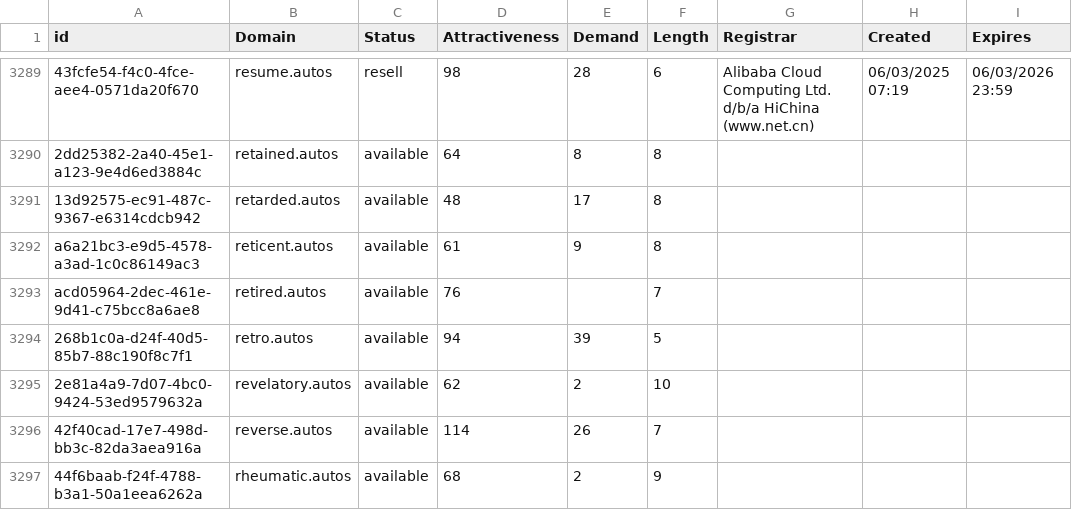
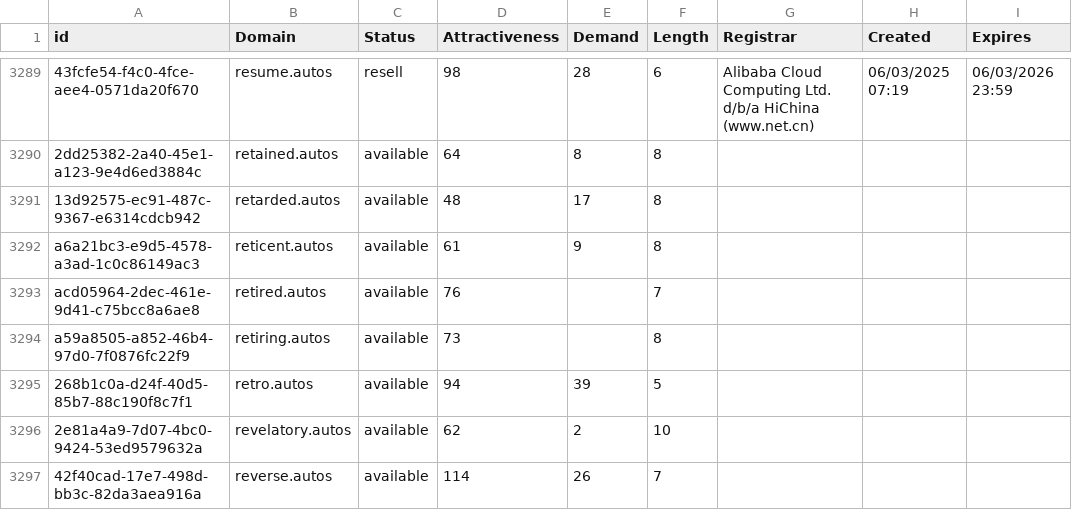
Before and after one commit to UniqueDomains/autos-oneword-domains, a CSV file: autos.csv, drawn as a sheet; only a part is shown, gaps mark what is left out; the shorter side is filled out with more unchanged rows.

Commit message:
Domains update

```diff
--- a/autos.csv
+++ b/autos.csv
@@ -3293,2 +3293,3 @@ a6a21bc3-e9d5-4578-a3ad-1c0c86149ac3,reticent.autos,available,61,9,8,,,
 acd05964-2dec-461e-9d41-c75bcc8a6ae8,retired.autos,available,76,,7,,,
+a59a8505-a852-46b4-97d0-7f0876fc22f9,retiring.autos,available,73,,8,,,
 268b1c0a-d24f-40d5-85b7-88c190f8c7f1,retro.autos,available,94,39,5,,,
```
Also changed, not shown: 2 other files.
